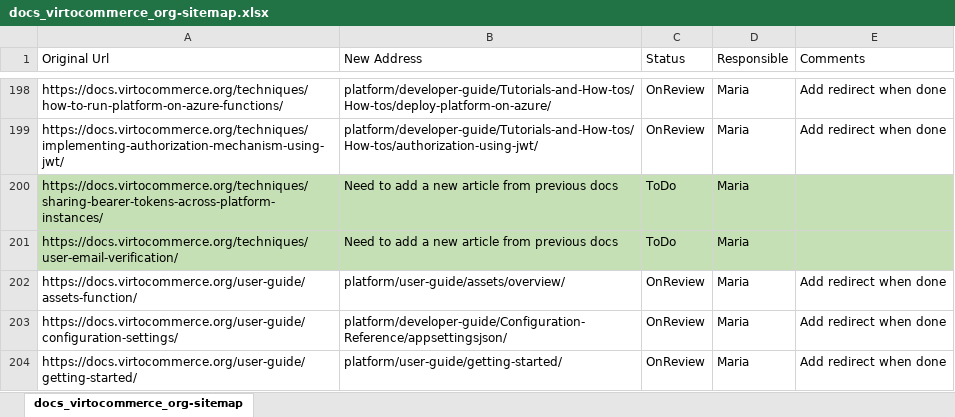
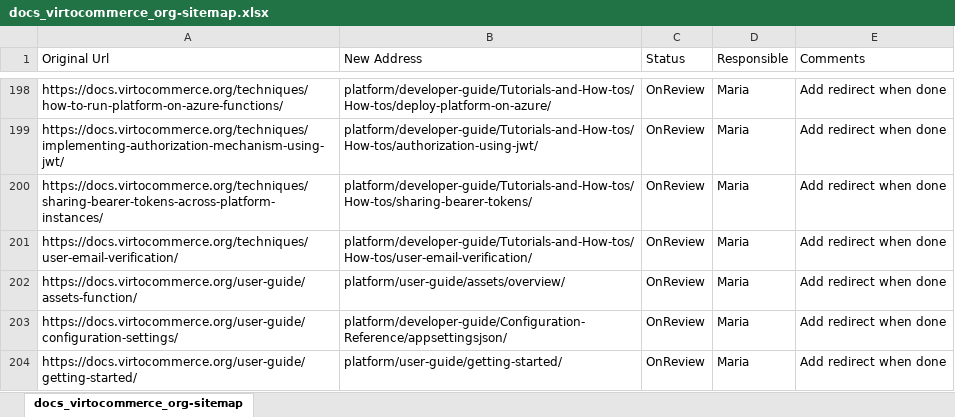
Before and after one commit to VirtoCommerce/vc-docs, an Excel workbook: sitemap/docs_virtocommerce_org-sitemap.xlsx, sheet docs_virtocommerce_org-sitemap, drawn as a sheet; only a part is shown, gaps mark what is left out; values as stored, in another font and other column widths than the file's, no borders; the diff names each change by its address in the sheet, - before the commit and + after, or states it on an @@ line.

Commit message:
Tutorials and How-tos extended with new articles

```diff
--- a/sitemap/docs_virtocommerce_org-sitemap.xlsx (sheet docs_virtocommerce_org-sitemap)
+++ b/sitemap/docs_virtocommerce_org-sitemap.xlsx (sheet docs_virtocommerce_org-sitemap)
-A200:E201 fill: #C5E0B4
+A200:E201 fill: none
-B200 (New Address): Need to add a new article from previous docs
+B200 (New Address): platform/developer-guide/Tutorials-and-How-tos/How-tos/sharing-bearer-tokens/
-C200:C201 (Status): ToDo
+C200:C201 (Status): OnReview
-E200:E201 (Comments): (empty)
+E200:E201 (Comments): Add redirect when done
-B201 (New Address): Need to add a new article from previous docs
+B201 (New Address): platform/developer-guide/Tutorials-and-How-tos/How-tos/user-email-verification/
```
Also changed, not shown: 11 other files.
